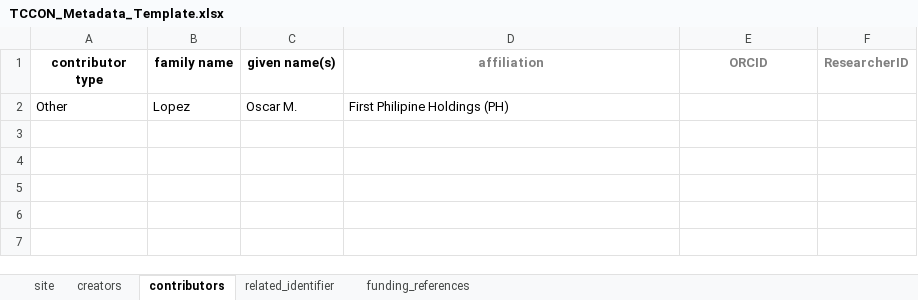
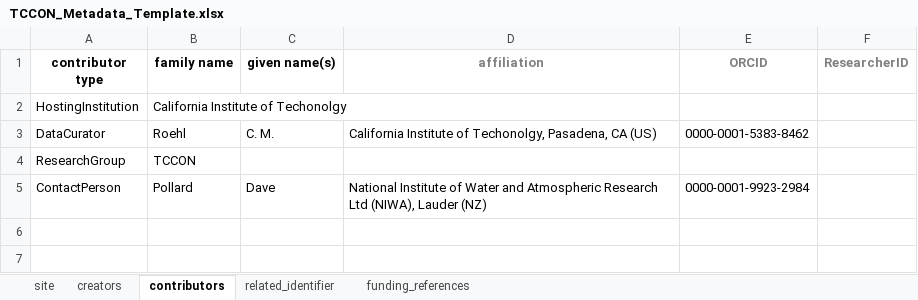
Before and after one commit to caltechlibrary/manage_dois, an Excel workbook: TCCON_Metadata_Template.xlsx, sheet contributors, drawn as a sheet; only a part is shown; values as stored, in another font and other column widths than the file's, no borders; removed rows and columns are numbered as before the commit, all else as after; the diff names each change by its address in the sheet, - before the commit and + after, or states it on an @@ line.

```diff
--- a/TCCON_Metadata_Template.xlsx (sheet contributors)
+++ b/TCCON_Metadata_Template.xlsx (sheet contributors)
-row 2: Other | Lopez | Oscar M. | First Philipine Holdings (PH)
-row 2: (empty)
+row 2: HostingInstitution | California Institute of Techonolgy
-row 3: (empty)
+row 3: DataCurator | Roehl | C. M. | California Institute of Techonolgy, Pasadena, CA (US) | 0000-0001-5383-8462
-row 4: (empty)
+row 4: ResearchGroup | TCCON
+row 5: ContactPerson | Pollard | Dave | National Institute of Water and Atmospheric Research Ltd (NIWA), Lauder (NZ) | 0000-0001-9923-2984
```
Also changed, not shown: 1 other file.
